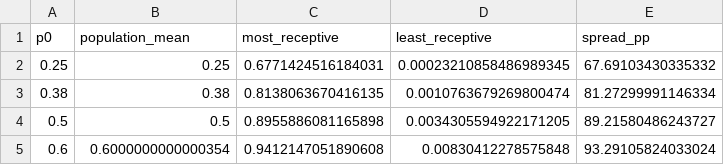
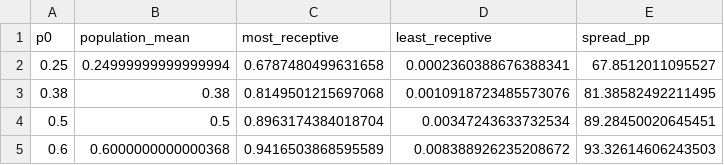
Before and after one commit to anabossler/virtual_surveys, a CSV file: transfer_output/sensitivity_p0_per_step.csv, drawn as a sheet.

```diff
--- a/transfer_output/sensitivity_p0_per_step.csv
+++ b/transfer_output/sensitivity_p0_per_step.csv
@@ -1,5 +1,5 @@
 p0,population_mean,most_receptive,least_receptive,spread_pp
-0.25,0.25,0.6771424516184031,0.00023210858486989345,67.69103430335332
-0.38,0.38,0.8138063670416135,0.0010763679269800474,81.27299991146334
-0.5,0.5,0.8955886081165898,0.0034305594922171205,89.21580486243727
-0.6,0.6000000000000354,0.9412147051890608,0.00830412278575848,93.29105824033024
+0.25,0.24999999999999994,0.6787480499631658,0.0002360388676388341,67.8512011095527
+0.38,0.38,0.8149501215697068,0.0010918723485573076,81.38582492211495
+0.5,0.5,0.8963174384018704,0.00347243633732534,89.28450020645451
+0.6,0.6000000000000368,0.9416503868595589,0.008388926235208672,93.32614606243503
```
Also changed, not shown: transfer_output/segments_contrast.csv, transfer_output/segments_per_step.csv, 8 other files.
